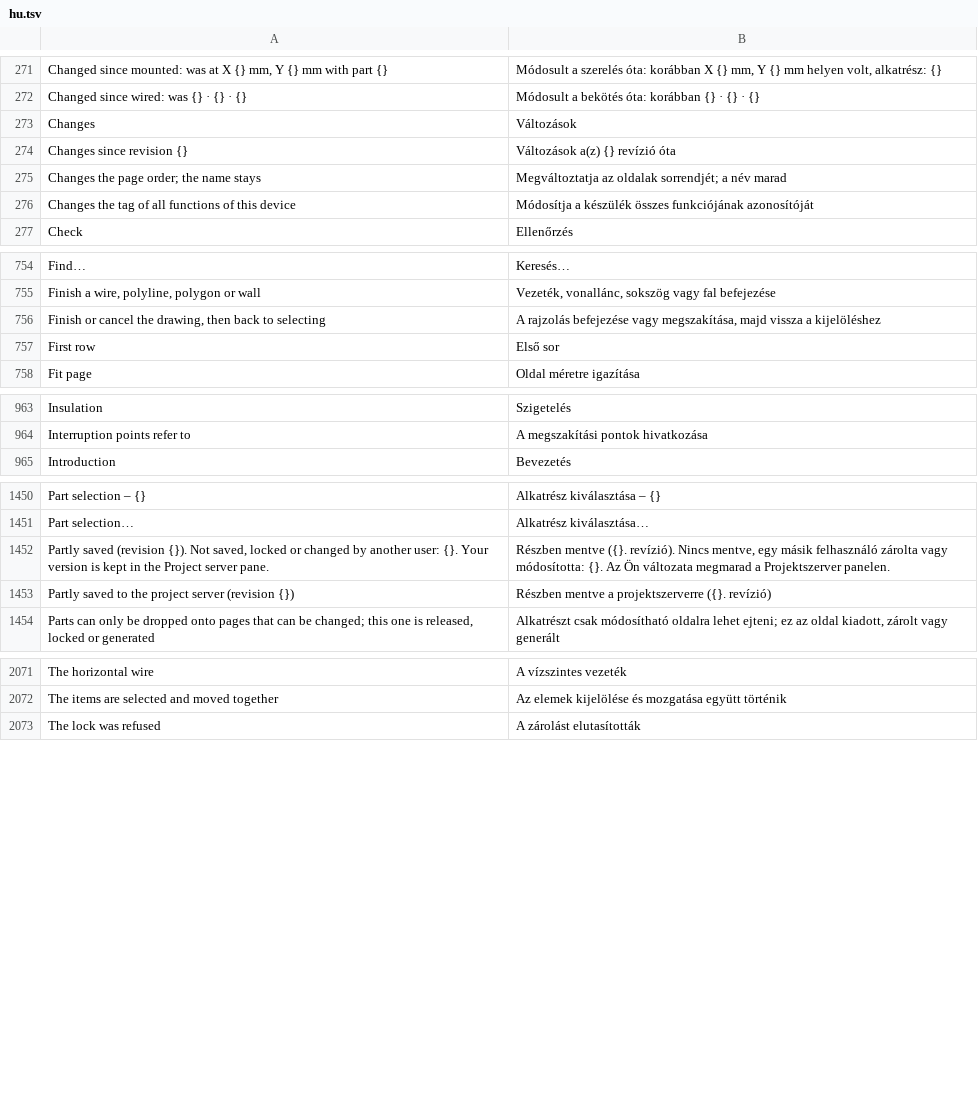
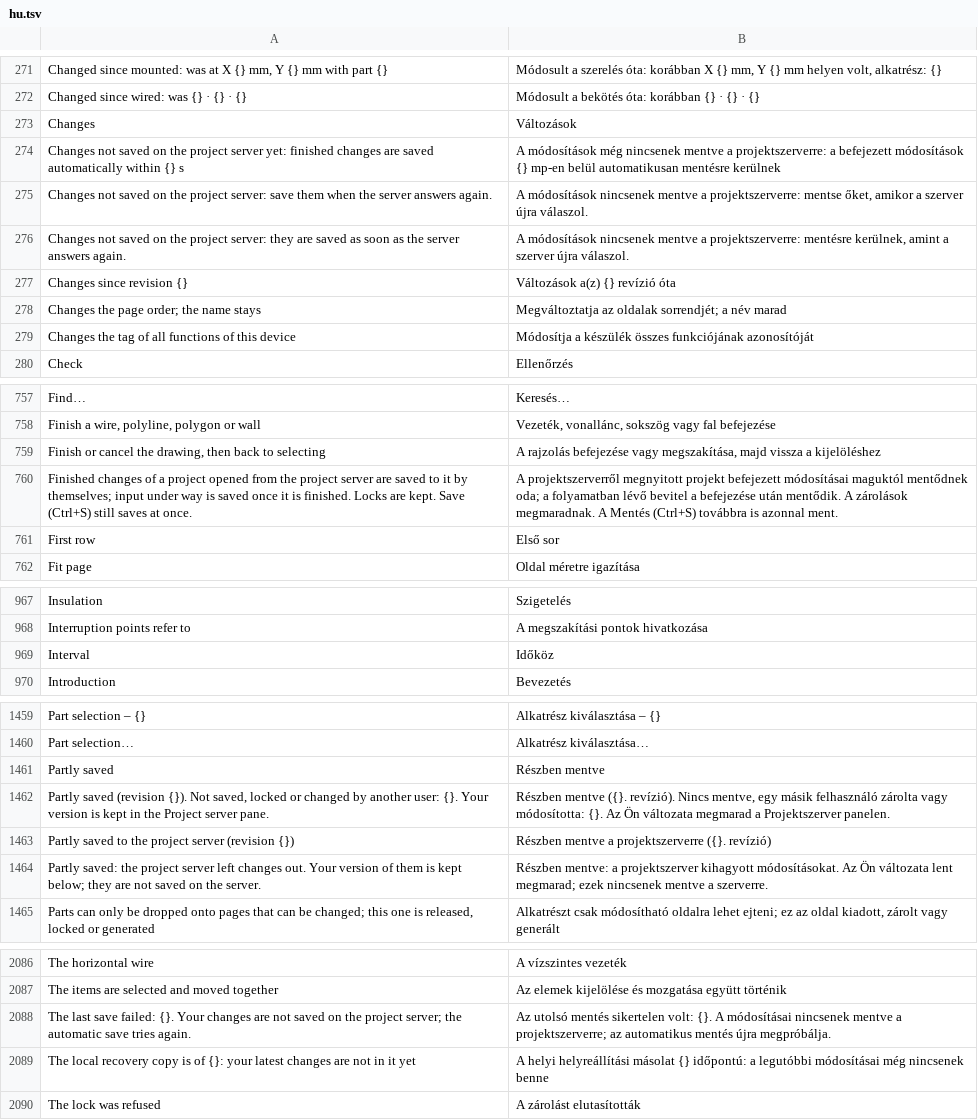
Before and after one commit to nilres/OpenECraft, a TSV file: crates/openecraft-i18n/src/catalog/editor/hu.tsv, drawn as a sheet; only a part is shown, gaps mark what is left out; the diff covers the shown part only; the diff names each change by its address in the sheet, - before the commit and + after, or states it on an @@ line.

```diff
--- a/crates/openecraft-i18n/src/catalog/editor/hu.tsv
+++ b/crates/openecraft-i18n/src/catalog/editor/hu.tsv
+row 274: Changes not saved on the project server yet: finished changes are saved automatically within {} s | A módosítások még nincsenek mentve a projektszerverre: a befejezett módosítások {} mp-en belül automatikusan mentésre kerülnek
+row 275: Changes not saved on the project server: save them when the server answers again. | A módosítások nincsenek mentve a projektszerverre: mentse őket, amikor a szerver újra válaszol.
+row 276: Changes not saved on the project server: they are saved as soon as the server answers again. | A módosítások nincsenek mentve a projektszerverre: mentésre kerülnek, amint a szerver újra válaszol.
+row 760: Finished changes of a project opened from the project server are saved to it by themselves; input under way is saved once it is finished. Locks are kept. Save (Ctrl+S) still saves at once. | A projektszerverről megnyitott projekt befejezett módosításai maguktól mentődnek oda; a folyamatban lévő bevitel a befejezése után mentődik. A zárolások megmaradnak. A Mentés (Ctrl+S) továbbra is azonnal ment.
+row 969: Interval | Időköz
+row 1461: Partly saved | Részben mentve
+row 1464: Partly saved: the project server left changes out. Your version of them is kept below; they are not saved on the server. | Részben mentve: a projektszerver kihagyott módosításokat. Az Ön változata lent megmarad; ezek nincsenek mentve a szerverre.
+row 2088: The last save failed: {}. Your changes are not saved on the project server; the automatic save tries again. | Az utolsó mentés sikertelen volt: {}. A módosításai nincsenek mentve a projektszerverre; az automatikus mentés újra megpróbálja.
+row 2089: The local recovery copy is of {}: your latest changes are not in it yet | A helyi helyreállítási másolat {} időpontú: a legutóbbi módosításai még nincsenek benne
```
Also changed, not shown: 11 added rows elsewhere in this file, crates/openecraft-i18n/src/catalog/editor/ja.tsv, crates/openecraft-i18n/src/catalog/editor/ko.tsv, 13 other files.
